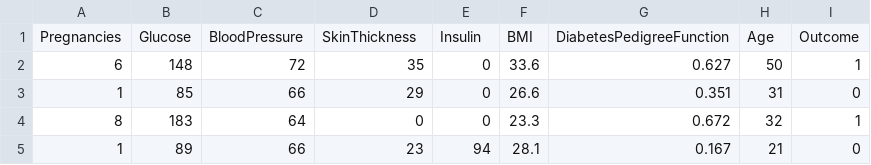
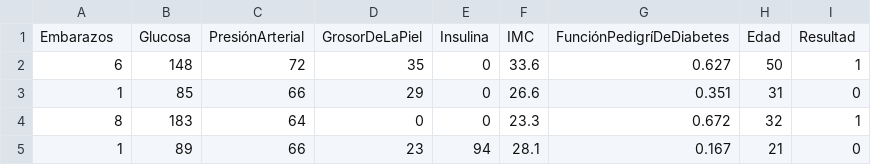
Before and after one commit to adiacla/bigdata, a CSV file: diabetes.csv, drawn as a sheet; only a part is shown; removed rows and columns are numbered as before the commit, all else as after; the diff names each change by its address in the sheet, - before the commit and + after, or states it on an @@ line.

Commit message:
Update diabetes.csv

```diff
--- a/diabetes.csv
+++ b/diabetes.csv
-row 1: Pregnancies | Glucose | BloodPressure | SkinThickness | Insulin | BMI | DiabetesPedigreeFunction | Age | Outcome
+row 1: Embarazos | Glucosa | PresiónArterial | GrosorDeLaPiel | Insulina | IMC | FunciónPedigríDeDiabetes | Edad | Resultad
```
